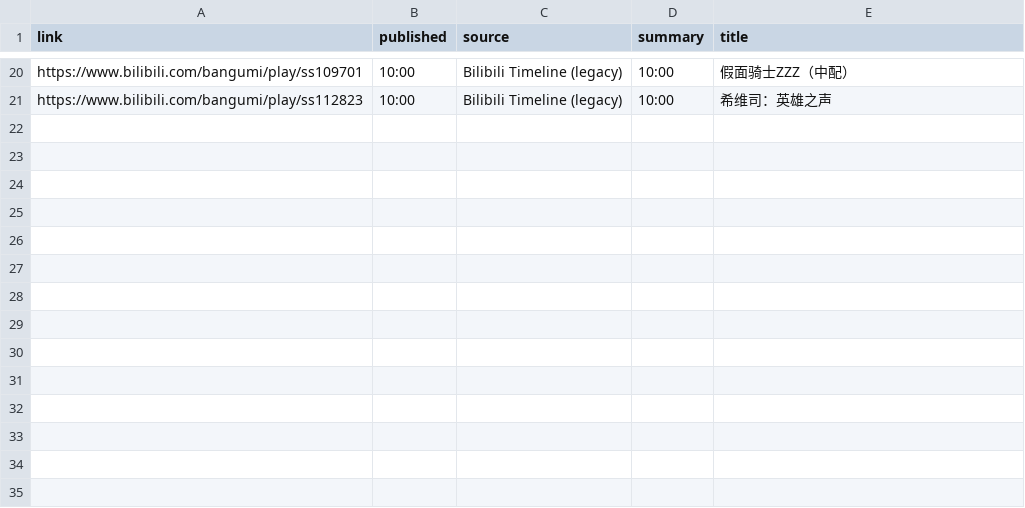
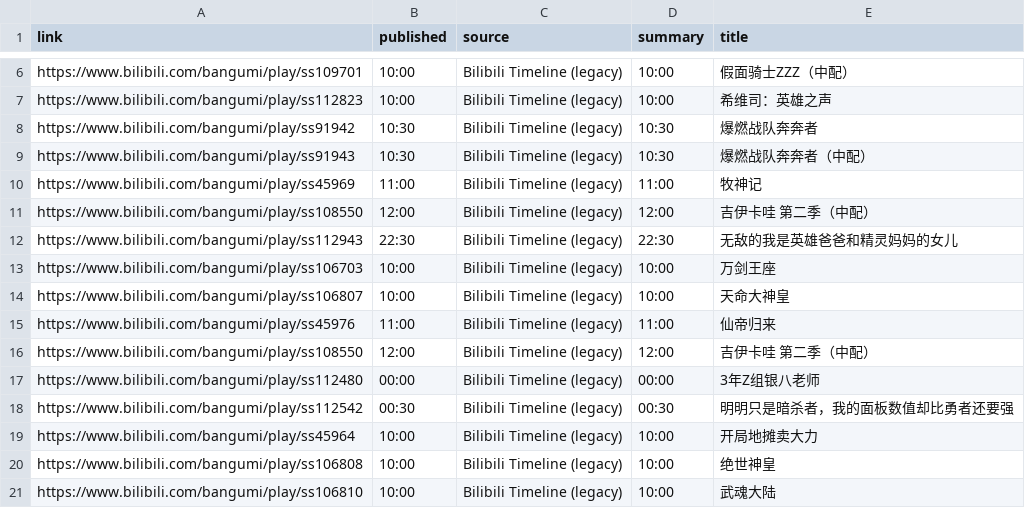
Before and after one commit to BennetttChen/Python-crawl, a CSV file: output/bili_timeline.csv, drawn as a sheet; only a part is shown, gaps mark what is left out; the diff covers the shown part only.

```diff
--- a/output/bili_timeline.csv
+++ b/output/bili_timeline.csv
@@ -21 +7,15 @@ https://www.bilibili.com/bangumi/play/ss109701,10:00,Bilibili Timeline (legacy),
 https://www.bilibili.com/bangumi/play/ss112823,10:00,Bilibili Timeline (legacy),10:00,希维司：英雄之声
+https://www.bilibili.com/bangumi/play/ss91942,10:30,Bilibili Timeline (legacy),10:30,爆燃战队奔奔者
+https://www.bilibili.com/bangumi/play/ss91943,10:30,Bilibili Timeline (legacy),10:30,爆燃战队奔奔者（中配）
+https://www.bilibili.com/bangumi/play/ss45969,11:00,Bilibili Timeline (legacy),11:00,牧神记
+https://www.bilibili.com/bangumi/play/ss108550,12:00,Bilibili Timeline (legacy),12:00,吉伊卡哇 第二季（中配）
+https://www.bilibili.com/bangumi/play/ss112943,22:30,Bilibili Timeline (legacy),22:30,无敌的我是英雄爸爸和精灵妈妈的女儿
+https://www.bilibili.com/bangumi/play/ss106703,10:00,Bilibili Timeline (legacy),10:00,万剑王座
+https://www.bilibili.com/bangumi/play/ss106807,10:00,Bilibili Timeline (legacy),10:00,天命大神皇
+https://www.bilibili.com/bangumi/play/ss45976,11:00,Bilibili Timeline (legacy),11:00,仙帝归来
+https://www.bilibili.com/bangumi/play/ss108550,12:00,Bilibili Timeline (legacy),12:00,吉伊卡哇 第二季（中配）
+https://www.bilibili.com/bangumi/play/ss112480,00:00,Bilibili Timeline (legacy),00:00,3年Z组银八老师
+https://www.bilibili.com/bangumi/play/ss112542,00:30,Bilibili Timeline (legacy),00:30,明明只是暗杀者，我的面板数值却比勇者还要强
+https://www.bilibili.com/bangumi/play/ss45964,10:00,Bilibili Timeline (legacy),10:00,开局地摊卖大力
+https://www.bilibili.com/bangumi/play/ss106808,10:00,Bilibili Timeline (legacy),10:00,绝世神皇
+https://www.bilibili.com/bangumi/play/ss106810,10:00,Bilibili Timeline (legacy),10:00,武魂大陆
```
Also changed, not shown: 12 removed rows elsewhere in this file, 2 other files.
